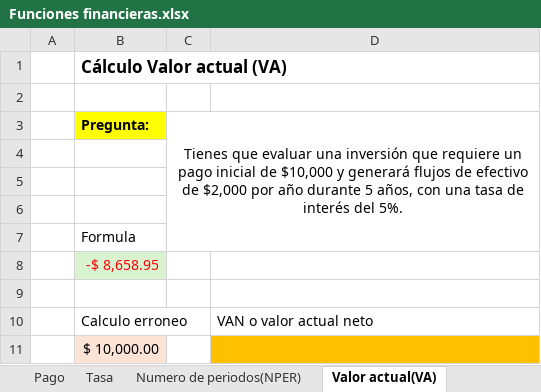
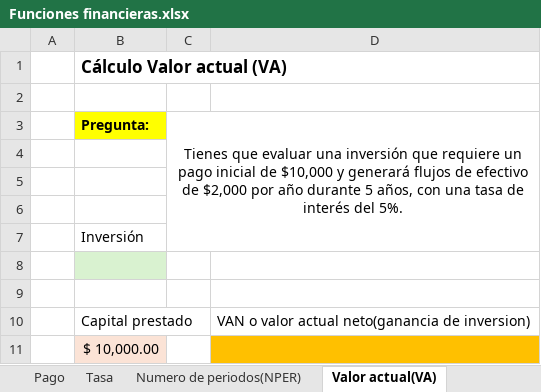
Before and after one commit to hernanvladimirsky/lapaginawebdelprofehernan, an Excel workbook: Documentos/Documentos Excel - Hojas de calculo/Funciones financieras.xlsx, sheet Valor actual(VA), drawn as a sheet; values as stored, in another font and other column widths than the file's, no borders; charts and pictures not drawn; removed rows and columns are numbered as before the commit, all else as after; the diff names each change by its address in the sheet, - before the commit and + after, or states it on an @@ line.

Commit message:
Add files via upload

```diff
--- a/Documentos/Documentos Excel - Hojas de calculo/Funciones financieras.xlsx (sheet Valor actual(VA))
+++ b/Documentos/Documentos Excel - Hojas de calculo/Funciones financieras.xlsx (sheet Valor actual(VA))
-B7 (Pregunta:): Formula
+B7 (Pregunta:): Inversión
-row 8:  | -$ 8,658.95
-B8 fill: none
+B8 fill: #D9F2D0
-row 9:  | Calculo erroneo |  | VAN o valor actual neto
+row 9: (empty)
+row 10:  | Capital prestado |  | VAN o valor actual neto(ganancia de inversion)
```
Also changed, not shown: sheet Pago, sheet Tasa, sheet Valor Futuro(VF), sheet Numero de periodos(NPER), other sheet tabs, charts or pictures.
